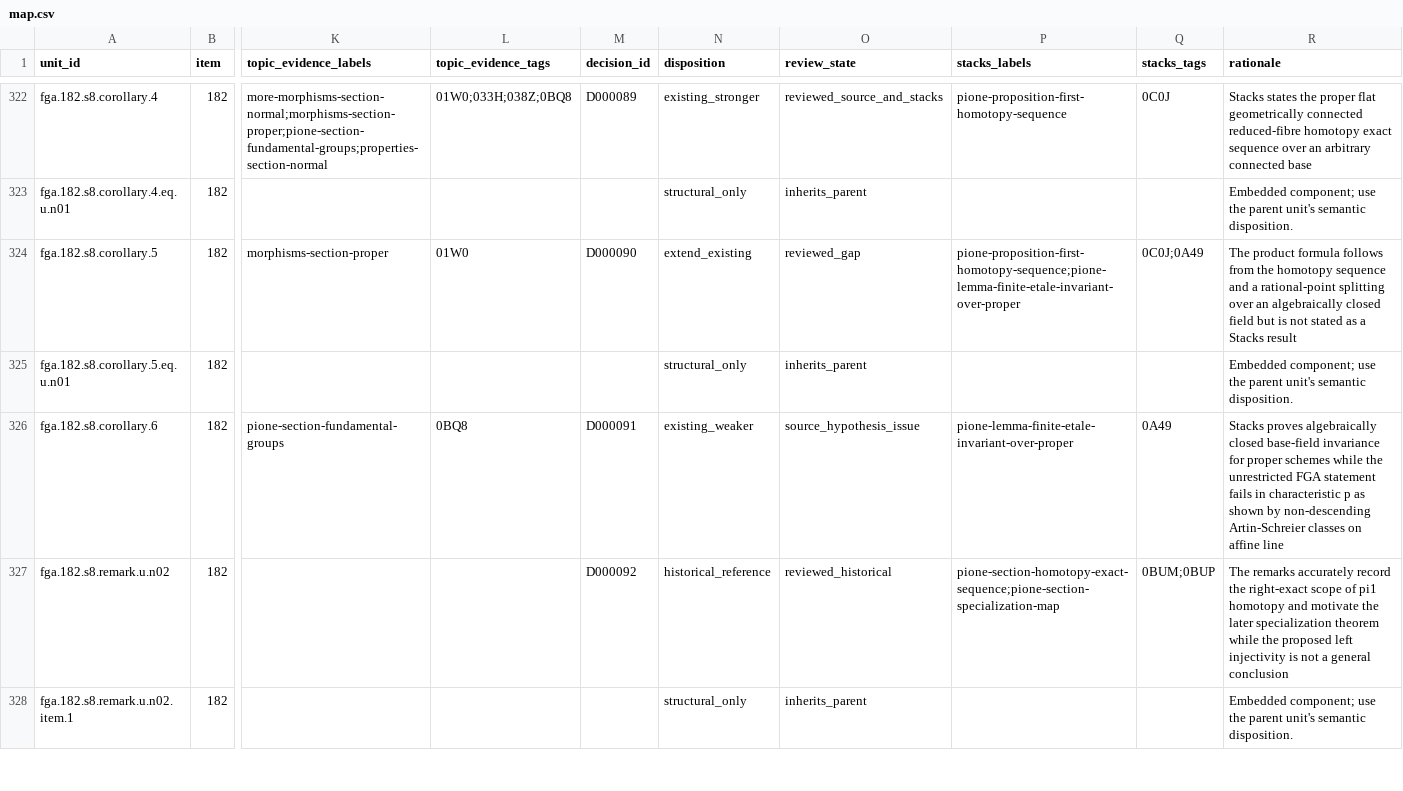
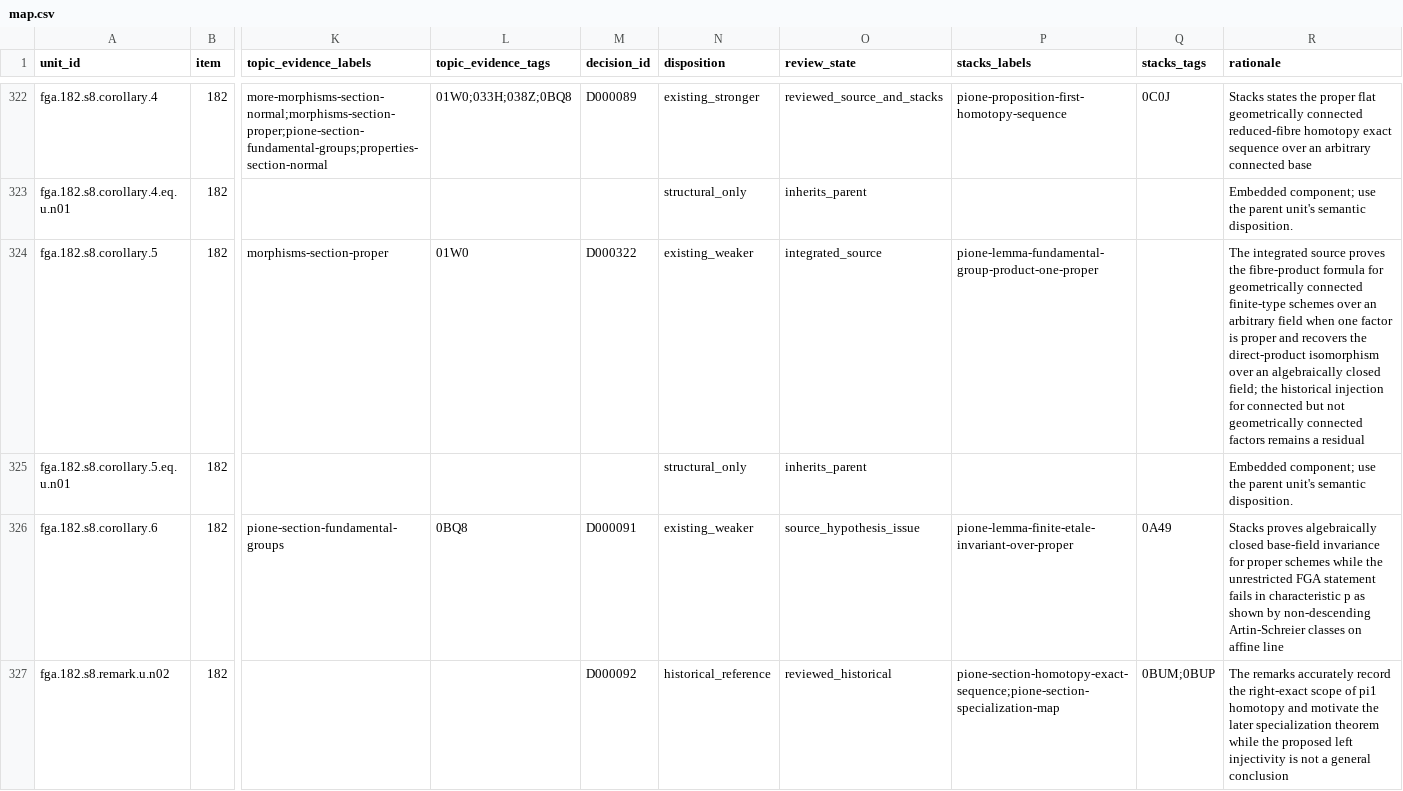
Before and after one commit to KokunoYumeto/stacks-english-ai-edition, a CSV file: fga/map.csv, drawn as a sheet; only a part is shown, gaps mark what is left out; the shorter side is filled out with more unchanged rows; the diff names each change by its address in the sheet, - before the commit and + after, or states it on an @@ line.

```diff
--- a/fga/map.csv
+++ b/fga/map.csv
-M324 (decision_id): D000090
+M324 (decision_id): D000322
-N324 (disposition): extend_existing
+N324 (disposition): existing_weaker
-O324 (review_state): reviewed_gap
+O324 (review_state): integrated_source
-P324 (stacks_labels): pione-proposition-first-homotopy-sequence;pione-lemma-finite-etale-invariant-over-proper
+P324 (stacks_labels): pione-lemma-fundamental-group-product-one-proper
-Q324 (stacks_tags): 0C0J;0A49
+Q324 (stacks_tags): (empty)
-R324 (rationale): The product formula follows from the homotopy sequence and a rational-point splitting over an algebraically closed field but is not stated as a Stacks result
+R324 (rationale): The integrated source proves the fibre-product formula for geometrically connected finite-type schemes over an arbitrary field when one factor is proper and recovers the direct-product isomorphism over an algebraically closed field; the historical injection for connected but not geometrically connected factors remains a residual
```
Also changed, not shown: fga/dec.csv, fga/ucand.csv, 6 other files.
